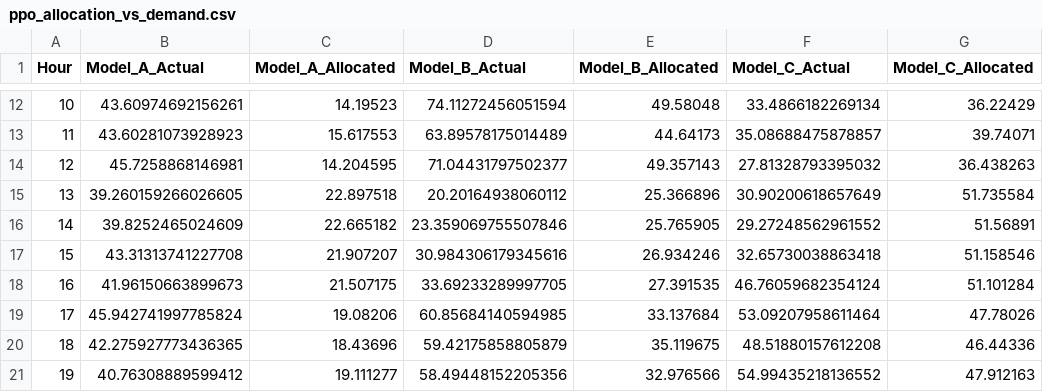
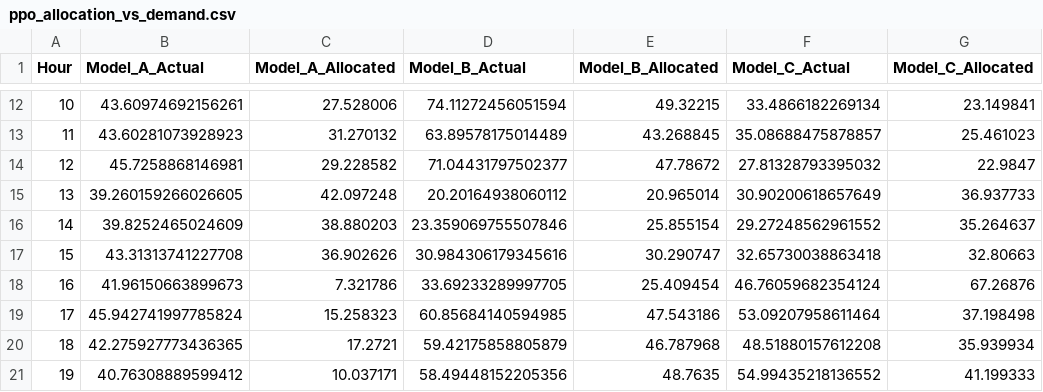
Before and after one commit to samad-mehndi/gpu_resource_allocation, a CSV file: results/ppo_allocation_vs_demand.csv, drawn as a sheet; only a part is shown, gaps mark what is left out; the diff covers the shown part only.

```diff
--- a/results/ppo_allocation_vs_demand.csv
+++ b/results/ppo_allocation_vs_demand.csv
@@ -12,10 +12,10 @@ Hour,Model_A_Actual,Model_A_Allocated,Model_B_Actual,Model_B_Allocated,Model_C_A
-10,43.60974692156261,14.19523,74.11272456051594,49.58048,33.4866182269134,36.22429
-11,43.60281073928923,15.617553,63.89578175014489,44.64173,35.08688475878857,39.74071
-12,45.7258868146981,14.204595,71.04431797502377,49.357143,27.81328793395032,36.438263
-13,39.260159266026605,22.897518,20.20164938060112,25.366896,30.90200618657649,51.735584
-14,39.8252465024609,22.665182,23.359069755507846,25.765905,29.27248562961552,51.56891
-15,43.31313741227708,21.907207,30.984306179345616,26.934246,32.65730038863418,51.158546
-16,41.96150663899673,21.507175,33.69233289997705,27.391535,46.76059682354124,51.101284
-17,45.942741997785824,19.08206,60.85684140594985,33.137684,53.09207958611464,47.78026
-18,42.275927773436365,18.43696,59.42175858805879,35.119675,48.51880157612208,46.44336
-19,40.76308889599412,19.111277,58.49448152205356,32.976566,54.99435218136552,47.912163
+10,43.60974692156261,27.528006,74.11272456051594,49.32215,33.4866182269134,23.149841
+11,43.60281073928923,31.270132,63.89578175014489,43.268845,35.08688475878857,25.461023
+12,45.7258868146981,29.228582,71.04431797502377,47.78672,27.81328793395032,22.9847
+13,39.260159266026605,42.097248,20.20164938060112,20.965014,30.90200618657649,36.937733
+14,39.8252465024609,38.880203,23.359069755507846,25.855154,29.27248562961552,35.264637
+15,43.31313741227708,36.902626,30.984306179345616,30.290747,32.65730038863418,32.80663
+16,41.96150663899673,7.321786,33.69233289997705,25.409454,46.76059682354124,67.26876
+17,45.942741997785824,15.258323,60.85684140594985,47.543186,53.09207958611464,37.198498
+18,42.275927773436365,17.2721,59.42175858805879,46.787968,48.51880157612208,35.939934
+19,40.76308889599412,10.037171,58.49448152205356,48.7635,54.99435218136552,41.199333
```
Also changed, not shown: 42 edited cells elsewhere in this file, 4 other files.
